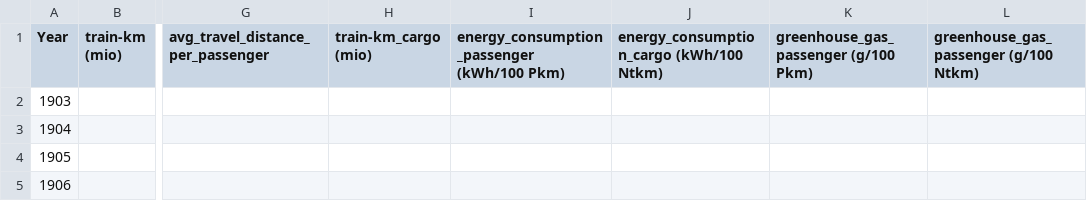
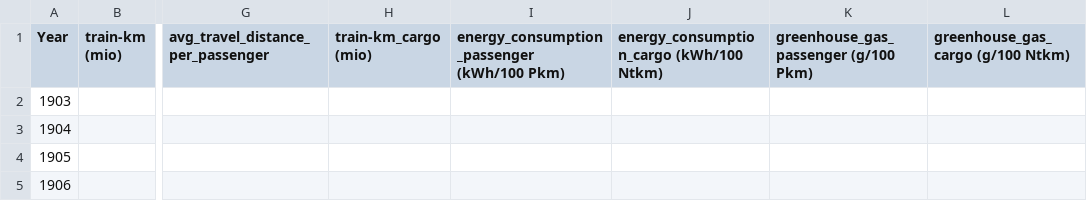
Before and after one commit to Jheim12/CAPP30239_FA22, a CSV file: data/trains_switzerland.csv, drawn as a sheet; only a part is shown, gaps mark what is left out; the diff names each change by its address in the sheet, - before the commit and + after, or states it on an @@ line.

```diff
--- a/data/trains_switzerland.csv
+++ b/data/trains_switzerland.csv
-L1: greenhouse_gas_passenger (g/100 Ntkm)
+L1: greenhouse_gas_cargo (g/100 Ntkm)
```
Also changed, not shown: data/trains_europe.csv, 21 other files.
